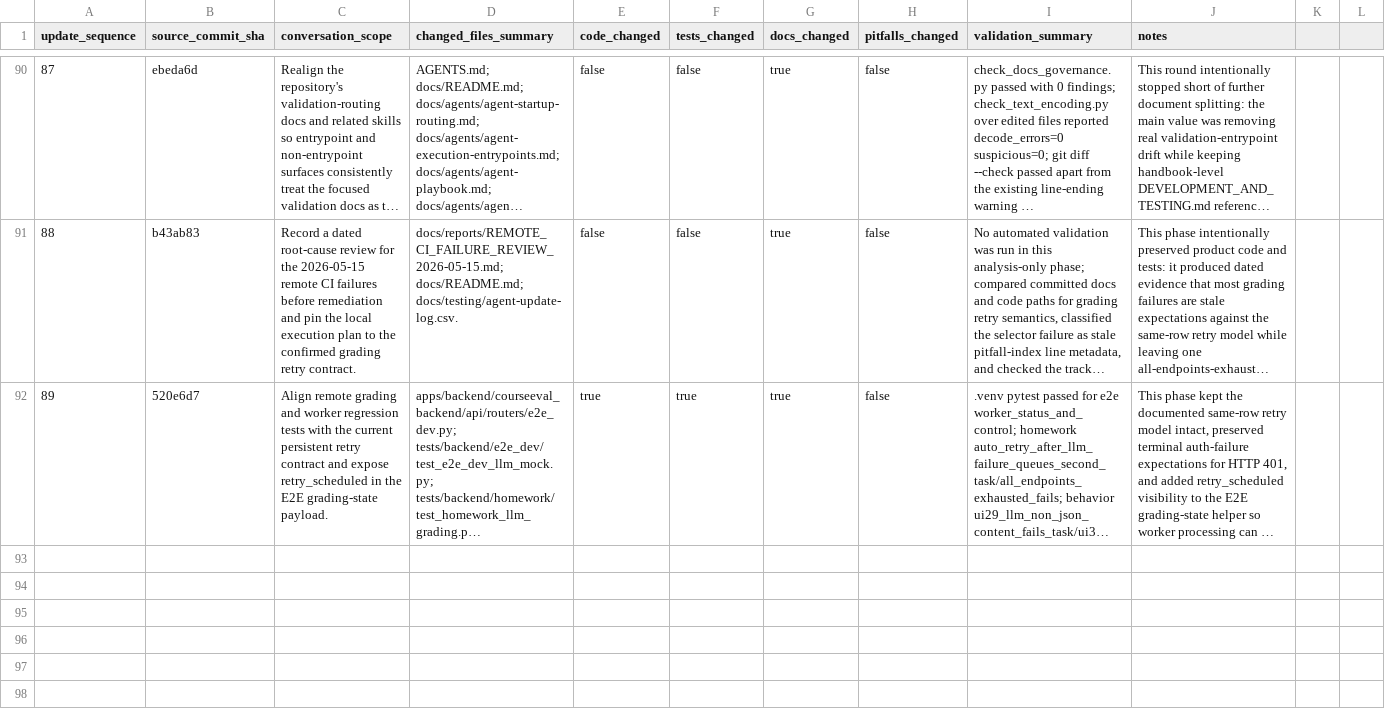
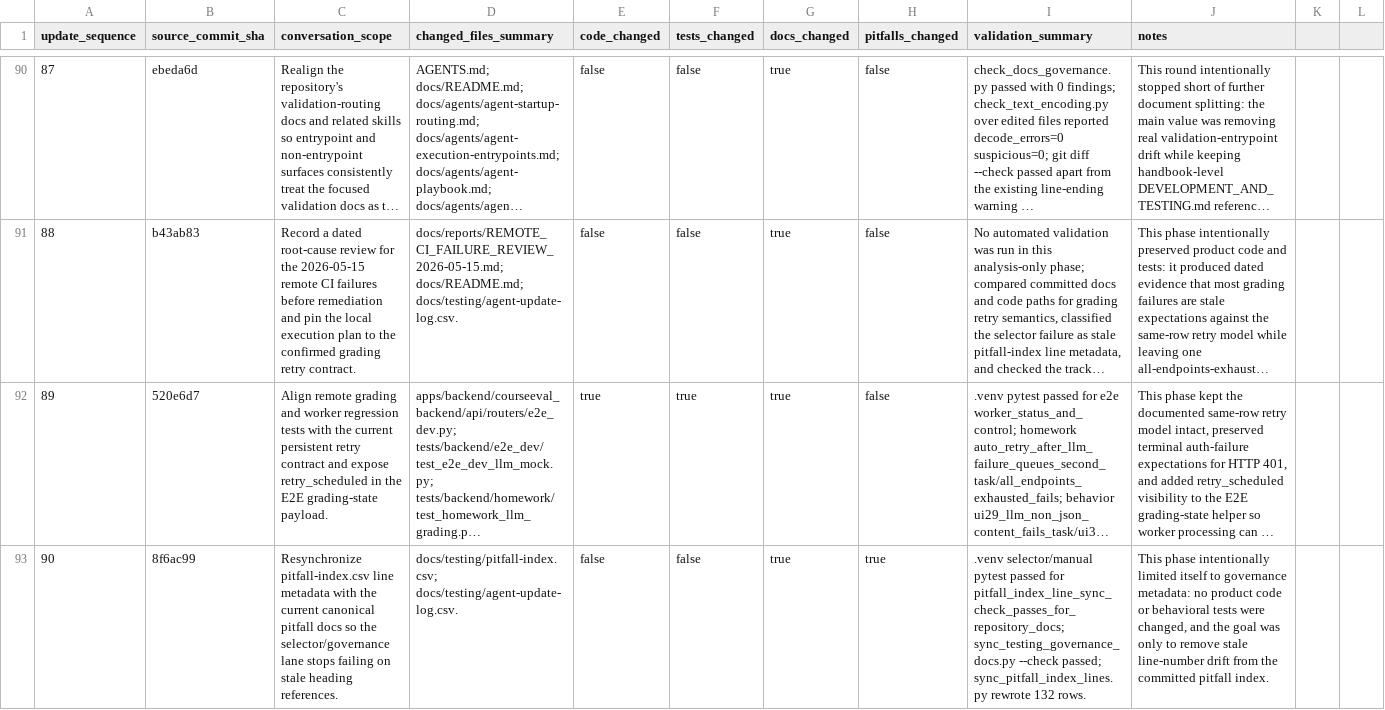
Before and after one commit to YinzhuCheng/wailearning, a CSV file: docs/testing/agent-update-log.csv, drawn as a sheet; only a part is shown, gaps mark what is left out; long unchanged cells end in …; the diff names each change by its address in the sheet, - before the commit and + after, or states it on an @@ line.

Commit message:
docs: sync pitfall index line metadata

```diff
--- a/docs/testing/agent-update-log.csv
+++ b/docs/testing/agent-update-log.csv
+row 93: 90 | 8f6ac99 | Resynchronize pitfall-index.csv line metadata with the current canonical pitfall docs so the selector/governance lane stops failing on stale heading references. | docs/testing/pitfall-index.csv; docs/testing/agent-update-log.csv. | false | false | true | true | .venv selector/manual pytest passed for pitfall_index_line_sync_check_passes_for_repository_docs; sync_testing_governance_docs.py --check passed; sync_pitfall_index_lines.py rewrote 132 rows. | This phase intentionally limited itself to governance metadata: no product code or behavioral tests were changed, and the goal was only to remove stale line-number drift from the committed pitfall index.
```
Also changed, not shown: docs/testing/pitfall-index.csv.
